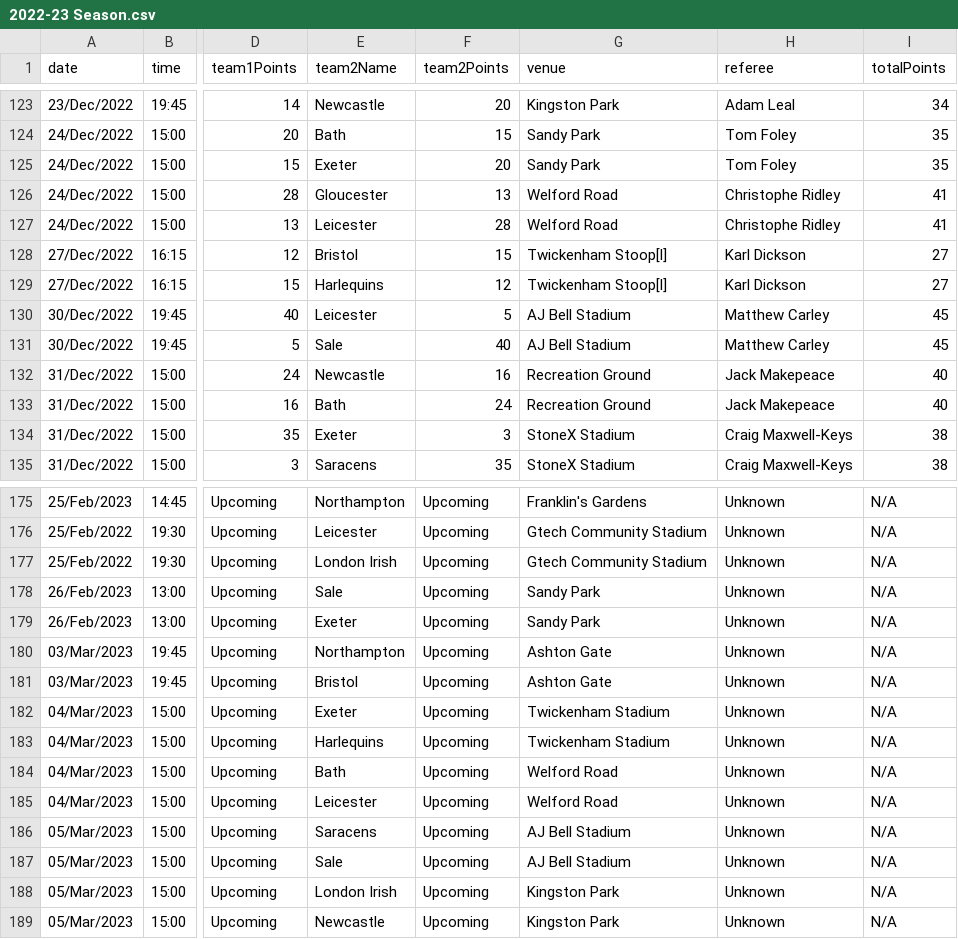
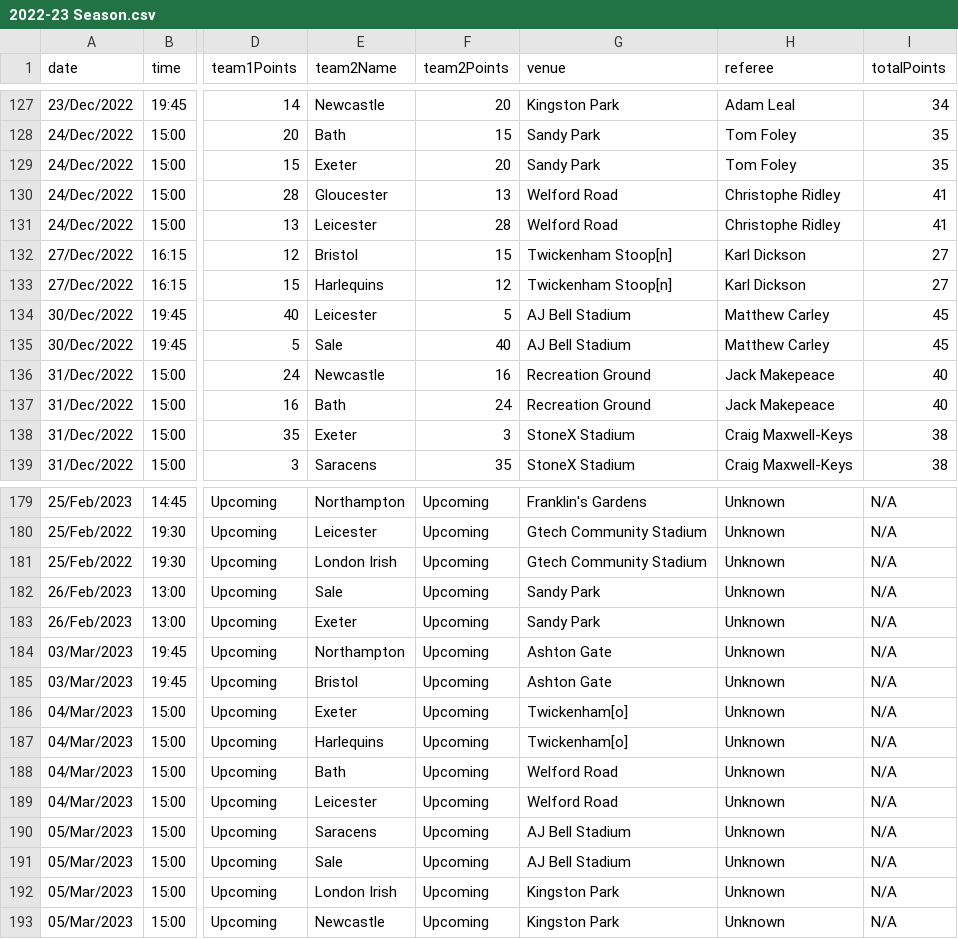
Before and after one commit to TheAlchemyIndex/rugby-premiership, a CSV file: srs/premiership/wikipedia/data/rawData/individualSeasons/2022-23 Season.csv, drawn as a sheet; only a part is shown, gaps mark what is left out; addresses are those after the commit; the diff covers the shown part only; the diff names each change by its address in the sheet, - before the commit and + after, or states it on an @@ line.

```diff
--- a/srs/premiership/wikipedia/data/rawData/individualSeasons/2022-23 Season.csv
+++ b/srs/premiership/wikipedia/data/rawData/individualSeasons/2022-23 Season.csv
-G132:G133 (venue): Twickenham Stoop[l]
+G132:G133 (venue): Twickenham Stoop[n]
-G186:G187 (venue): Twickenham Stadium
+G186:G187 (venue): Twickenham[o]
```
Also changed, not shown: 4 added rows and 72 edited cells elsewhere in this file, 16 other files.
